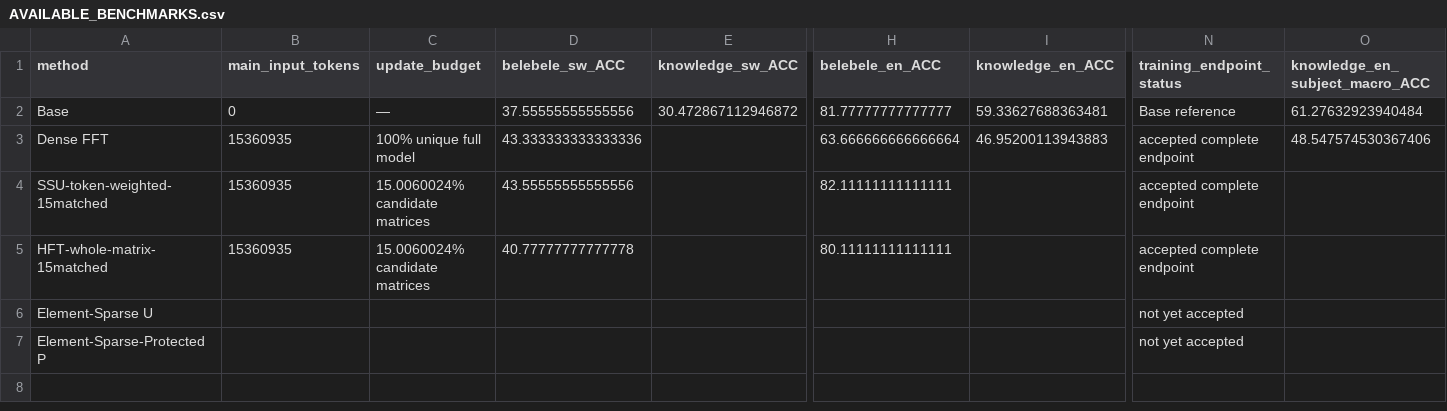
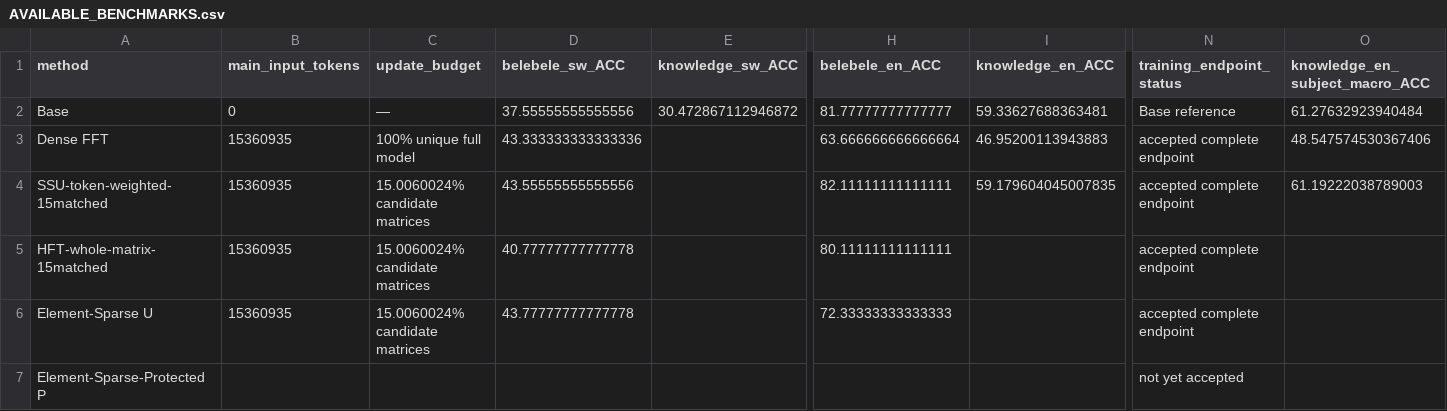
Before and after one commit to lxy308297917-cloud/Multilingual-CL, a CSV file: docs/results/sw_fullbudget_benchmark_stage_20261029/AVAILABLE_BENCHMARKS.csv, drawn as a sheet; only a part is shown, gaps mark what is left out; the diff names each change by its address in the sheet, - before the commit and + after, or states it on an @@ line.

Commit message:
Publish 22 verified benchmark tasks, completed U endpoint reading, SSU MMLU and three accepted drift caches

```diff
--- a/docs/results/sw_fullbudget_benchmark_stage_20261029/AVAILABLE_BENCHMARKS.csv
+++ b/docs/results/sw_fullbudget_benchmark_stage_20261029/AVAILABLE_BENCHMARKS.csv
-I4 (knowledge_en_ACC): (empty)
+I4 (knowledge_en_ACC): 59.179604045007835
-O4 (knowledge_en_subject_macro_ACC): (empty)
+O4 (knowledge_en_subject_macro_ACC): 61.19222038789003
-B6 (main_input_tokens): (empty)
+B6 (main_input_tokens): 15360935
-C6 (update_budget): (empty)
+C6 (update_budget): 15.0060024% candidate matrices
-D6 (belebele_sw_ACC): (empty)
+D6 (belebele_sw_ACC): 43.77777777777778
-H6 (belebele_en_ACC): (empty)
+H6 (belebele_en_ACC): 72.33333333333333
-N6 (training_endpoint_status): not yet accepted
+N6 (training_endpoint_status): accepted complete endpoint
```
Also changed, not shown: 4 other files.
